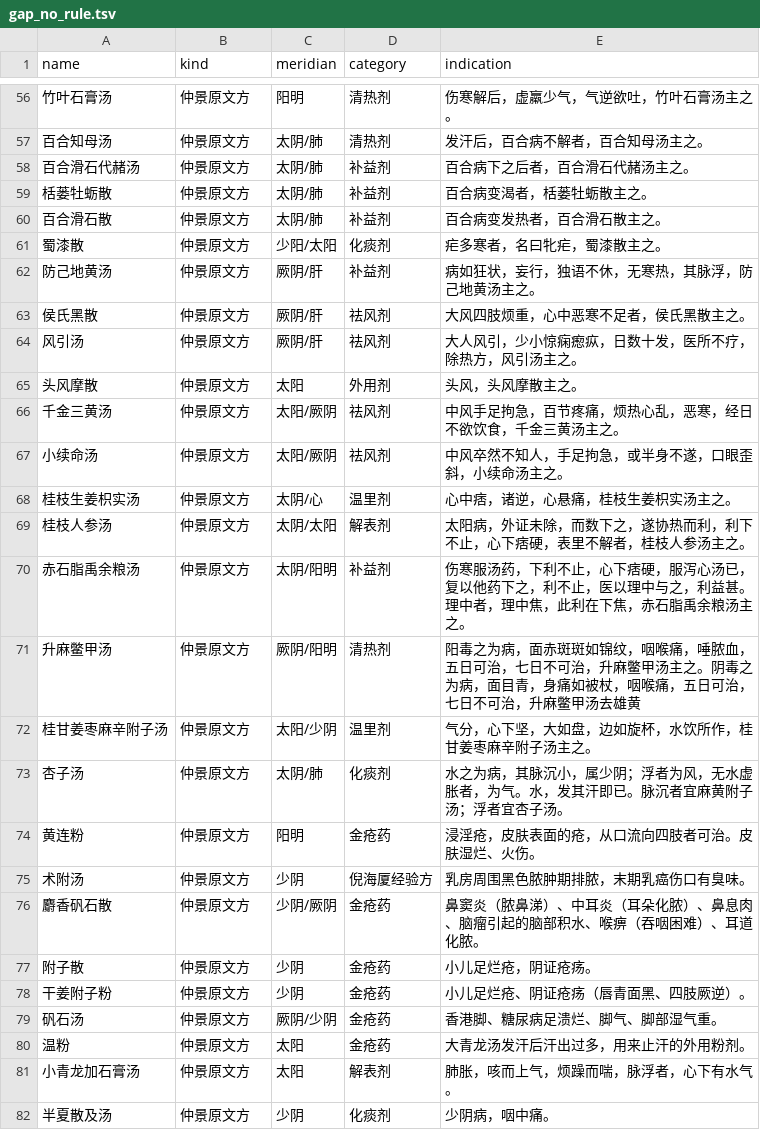
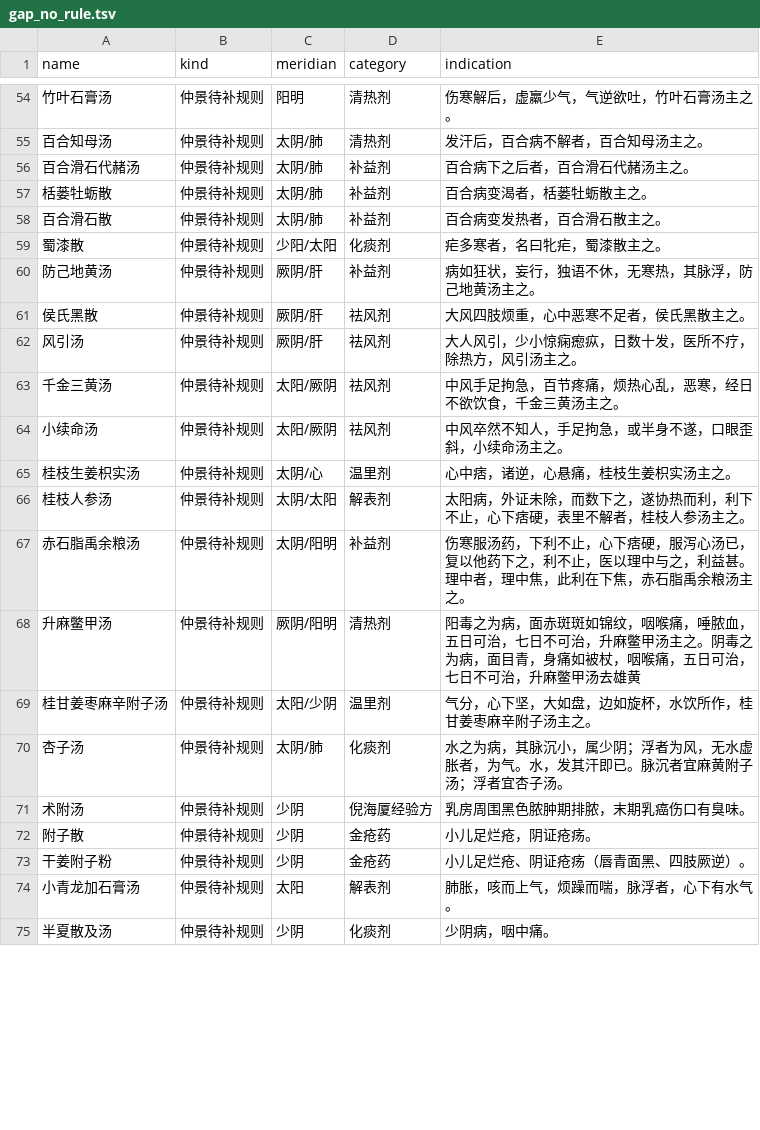
Before and after one commit to jangviktor-web/nihaixia-app, a TSV file: tool/gap_no_rule.tsv, drawn as a sheet; only a part is shown, gaps mark what is left out; the diff covers the shown part only.

```diff
--- a/tool/gap_no_rule.tsv
+++ b/tool/gap_no_rule.tsv
@@ -56,27 +54,22 @@ name	kind	meridian	category	indication
-竹叶石膏汤	仲景原文方	阳明	清热剂	伤寒解后，虚羸少气，气逆欲吐，竹叶石膏汤主之。
-百合知母汤	仲景原文方	太阴/肺	清热剂	发汗后，百合病不解者，百合知母汤主之。
-百合滑石代赭汤	仲景原文方	太阴/肺	补益剂	百合病下之后者，百合滑石代赭汤主之。
-栝蒌牡蛎散	仲景原文方	太阴/肺	补益剂	百合病变渴者，栝蒌牡蛎散主之。
-百合滑石散	仲景原文方	太阴/肺	补益剂	百合病变发热者，百合滑石散主之。
-蜀漆散	仲景原文方	少阳/太阳	化痰剂	疟多寒者，名曰牝疟，蜀漆散主之。
-防己地黄汤	仲景原文方	厥阴/肝	补益剂	病如狂状，妄行，独语不休，无寒热，其脉浮，防己地黄汤主之。
-侯氏黑散	仲景原文方	厥阴/肝	祛风剂	大风四肢烦重，心中恶寒不足者，侯氏黑散主之。
-风引汤	仲景原文方	厥阴/肝	祛风剂	大人风引，少小惊痫瘛疭，日数十发，医所不疗，除热方，风引汤主之。
-头风摩散	仲景原文方	太阳	外用剂	头风，头风摩散主之。
-千金三黄汤	仲景原文方	太阳/厥阴	祛风剂	中风手足拘急，百节疼痛，烦热心乱，恶寒，经日不欲饮食，千金三黄汤主之。
-小续命汤	仲景原文方	太阳/厥阴	祛风剂	中风卒然不知人，手足拘急，或半身不遂，口眼歪斜，小续命汤主之。
-桂枝生姜枳实汤	仲景原文方	太阴/心	温里剂	心中痞，诸逆，心悬痛，桂枝生姜枳实汤主之。
-桂枝人参汤	仲景原文方	太阴/太阳	解表剂	太阳病，外证未除，而数下之，遂协热而利，利下不止，心下痞硬，表里不解者，桂枝人参汤主之。
-赤石脂禹余粮汤	仲景原文方	太阴/阳明	补益剂	伤寒服汤药，下利不止，心下痞硬，服泻心汤已，复以他药下之，利不止，医以理中与之，利益甚。理中者，理中焦，此利在下焦，赤石脂禹余粮汤主之。
-升麻鳖甲汤	仲景原文方	厥阴/阳明	清热剂	阳毒之为病，面赤斑斑如锦纹，咽喉痛，唾脓血，五日可治，七日不可治，升麻鳖甲汤主之。阴毒之为病，面目青，身痛如被杖，咽喉痛，五日可治，七日不可治，升麻鳖甲汤去雄黄
-桂甘姜枣麻辛附子汤	仲景原文方	太阳/少阴	温里剂	气分，心下坚，大如盘，边如旋杯，水饮所作，桂甘姜枣麻辛附子汤主之。
-杏子汤	仲景原文方	太阴/肺	化痰剂	水之为病，其脉沉小，属少阴；浮者为风，无水虚胀者，为气。水，发其汗即已。脉沉者宜麻黄附子汤；浮者宜杏子汤。
-黄连粉	仲景原文方	阳明	金疮药	浸淫疮，皮肤表面的疮，从口流向四肢者可治。皮肤湿烂、火伤。
-术附汤	仲景原文方	少阴	倪海厦经验方	乳房周围黑色脓肿期排脓，末期乳癌伤口有臭味。
-麝香矾石散	仲景原文方	少阴/厥阴	金疮药	鼻窦炎（脓鼻涕）、中耳炎（耳朵化脓）、鼻息肉、脑瘤引起的脑部积水、喉痹（吞咽困难）、耳道化脓。
-附子散	仲景原文方	少阴	金疮药	小儿足烂疮，阴证疮疡。
-干姜附子粉	仲景原文方	少阴	金疮药	小儿足烂疮、阴证疮疡（唇青面黑、四肢厥逆）。
-矾石汤	仲景原文方	厥阴/少阴	金疮药	香港脚、糖尿病足溃烂、脚气、脚部湿气重。
-温粉	仲景原文方	太阳	金疮药	大青龙汤发汗后汗出过多，用来止汗的外用粉剂。
-小青龙加石膏汤	仲景原文方	太阳	解表剂	肺胀，咳而上气，烦躁而喘，脉浮者，心下有水气。
-半夏散及汤	仲景原文方	少阴	化痰剂	少阴病，咽中痛。
+竹叶石膏汤	仲景待补规则	阳明	清热剂	伤寒解后，虚羸少气，气逆欲吐，竹叶石膏汤主之。
+百合知母汤	仲景待补规则	太阴/肺	清热剂	发汗后，百合病不解者，百合知母汤主之。
+百合滑石代赭汤	仲景待补规则	太阴/肺	补益剂	百合病下之后者，百合滑石代赭汤主之。
+栝蒌牡蛎散	仲景待补规则	太阴/肺	补益剂	百合病变渴者，栝蒌牡蛎散主之。
+百合滑石散	仲景待补规则	太阴/肺	补益剂	百合病变发热者，百合滑石散主之。
+蜀漆散	仲景待补规则	少阳/太阳	化痰剂	疟多寒者，名曰牝疟，蜀漆散主之。
+防己地黄汤	仲景待补规则	厥阴/肝	补益剂	病如狂状，妄行，独语不休，无寒热，其脉浮，防己地黄汤主之。
+侯氏黑散	仲景待补规则	厥阴/肝	祛风剂	大风四肢烦重，心中恶寒不足者，侯氏黑散主之。
+风引汤	仲景待补规则	厥阴/肝	祛风剂	大人风引，少小惊痫瘛疭，日数十发，医所不疗，除热方，风引汤主之。
+千金三黄汤	仲景待补规则	太阳/厥阴	祛风剂	中风手足拘急，百节疼痛，烦热心乱，恶寒，经日不欲饮食，千金三黄汤主之。
+小续命汤	仲景待补规则	太阳/厥阴	祛风剂	中风卒然不知人，手足拘急，或半身不遂，口眼歪斜，小续命汤主之。
+桂枝生姜枳实汤	仲景待补规则	太阴/心	温里剂	心中痞，诸逆，心悬痛，桂枝生姜枳实汤主之。
+桂枝人参汤	仲景待补规则	太阴/太阳	解表剂	太阳病，外证未除，而数下之，遂协热而利，利下不止，心下痞硬，表里不解者，桂枝人参汤主之。
+赤石脂禹余粮汤	仲景待补规则	太阴/阳明	补益剂	伤寒服汤药，下利不止，心下痞硬，服泻心汤已，复以他药下之，利不止，医以理中与之，利益甚。理中者，理中焦，此利在下焦，赤石脂禹余粮汤主之。
+升麻鳖甲汤	仲景待补规则	厥阴/阳明	清热剂	阳毒之为病，面赤斑斑如锦纹，咽喉痛，唾脓血，五日可治，七日不可治，升麻鳖甲汤主之。阴毒之为病，面目青，身痛如被杖，咽喉痛，五日可治，七日不可治，升麻鳖甲汤去雄黄
+桂甘姜枣麻辛附子汤	仲景待补规则	太阳/少阴	温里剂	气分，心下坚，大如盘，边如旋杯，水饮所作，桂甘姜枣麻辛附子汤主之。
+杏子汤	仲景待补规则	太阴/肺	化痰剂	水之为病，其脉沉小，属少阴；浮者为风，无水虚胀者，为气。水，发其汗即已。脉沉者宜麻黄附子汤；浮者宜杏子汤。
+术附汤	仲景待补规则	少阴	倪海厦经验方	乳房周围黑色脓肿期排脓，末期乳癌伤口有臭味。
+附子散	仲景待补规则	少阴	金疮药	小儿足烂疮，阴证疮疡。
+干姜附子粉	仲景待补规则	少阴	金疮药	小儿足烂疮、阴证疮疡（唇青面黑、四肢厥逆）。
+小青龙加石膏汤	仲景待补规则	太阳	解表剂	肺胀，咳而上气，烦躁而喘，脉浮者，心下有水气。
+半夏散及汤	仲景待补规则	少阴	化痰剂	少阴病，咽中痛。
```
Also changed, not shown: 10 added rows, 5 removed rows and 68 edited cells elsewhere in this file, 1 other file.
